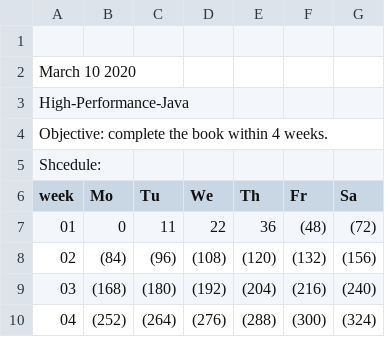
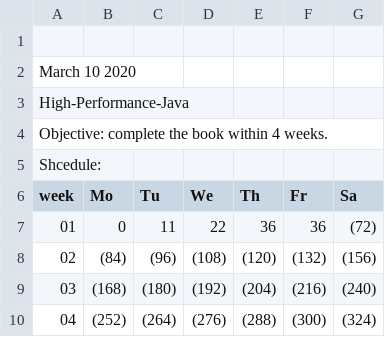
Before and after one commit to Nayanzin-Alexander/spark-java, a CSV file: shcedule.csv, drawn as a sheet.

```diff
--- a/shcedule.csv
+++ b/shcedule.csv
@@ -6,3 +6,3 @@ Shcedule:
 week,    Mo,    Tu,    We,    Th,    Fr,   Sa
-  01,     0,    11,    22,    36,  (48),  (72)
+  01,     0,    11,    22,    36,    36,  (72)
   02,  (84),  (96), (108), (120), (132), (156)
```
Also changed, not shown: 5 other files.
